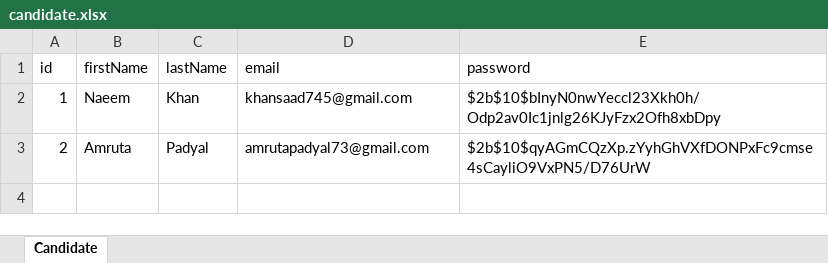
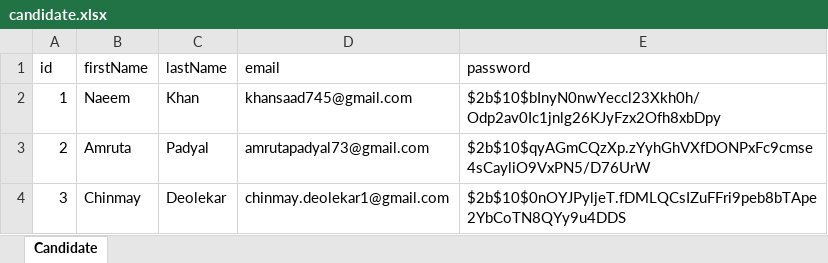
Before and after one commit to Nemo1866/JobPortal, an Excel workbook: candidate.xlsx, sheet Candidate, drawn as a sheet; values as stored, in another font and other column widths than the file's, no borders; the diff names each change by its address in the sheet, - before the commit and + after, or states it on an @@ line.

```diff
--- a/candidate.xlsx (sheet Candidate)
+++ b/candidate.xlsx (sheet Candidate)
+row 4: 3 | Chinmay | Deolekar | chinmay.deolekar1@gmail.com | $2b$10$0nOYJPyljeT.fDMLQCsIZuFFri9peb8bTApe2YbCoTN8QYy9u4DDS
```
Also changed, not shown: appliedJobs.xlsx, recruiter.xlsx, 6 other files.
